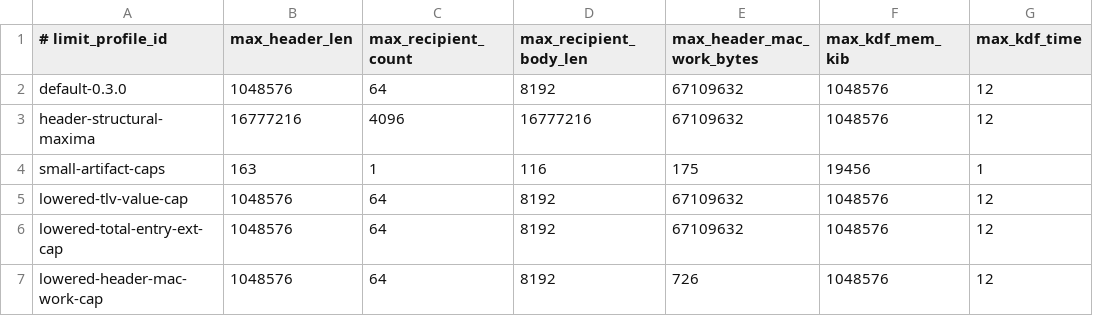
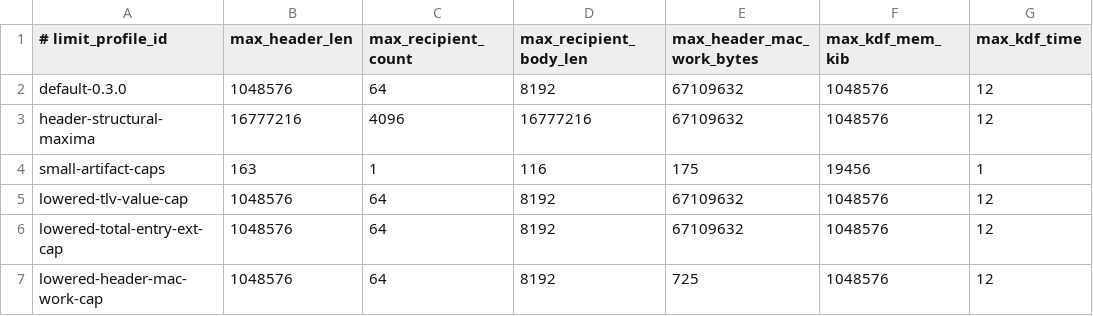
Before and after one commit to alexylon/ferrocrypt, a TSV file: ferrocrypt-lib/testvectors/wire/limit-profiles.tsv, drawn as a sheet; only a part is shown; the diff names each change by its address in the sheet, - before the commit and + after, or states it on an @@ line.

```diff
--- a/ferrocrypt-lib/testvectors/wire/limit-profiles.tsv
+++ b/ferrocrypt-lib/testvectors/wire/limit-profiles.tsv
-E7 (max_header_mac_work_bytes): 726
+E7 (max_header_mac_work_bytes): 725
```
Also changed, not shown: ferrocrypt-lib/testvectors/wire/cases.tsv, ferrocrypt-lib/testvectors/wire/origins.tsv, 9 other files.
